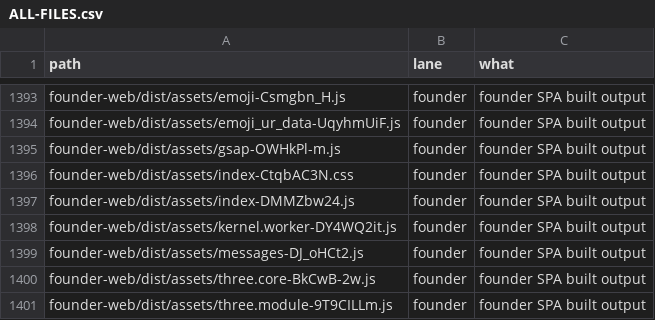
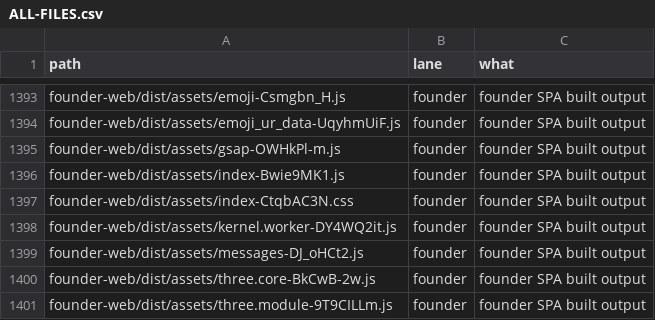
Before and after one commit to naumansherwani/ANEXOMAIL-WORKSPACE, a CSV file: lanes/ALL-FILES.csv, drawn as a sheet; only a part is shown, gaps mark what is left out.

```diff
--- a/lanes/ALL-FILES.csv
+++ b/lanes/ALL-FILES.csv
@@ -1395,4 +1395,4 @@ founder-web/dist/assets/emoji_ur_data-UqyhmUiF.js,founder,"founder SPA built out
 founder-web/dist/assets/gsap-OWHkPl-m.js,founder,"founder SPA built output"
+founder-web/dist/assets/index-Bwie9MK1.js,founder,"founder SPA built output"
 founder-web/dist/assets/index-CtqbAC3N.css,founder,"founder SPA built output"
-founder-web/dist/assets/index-DMMZbw24.js,founder,"founder SPA built output"
 founder-web/dist/assets/kernel.worker-DY4WQ2it.js,founder,"founder SPA built output"
```
Also changed, not shown: 14 other files.
